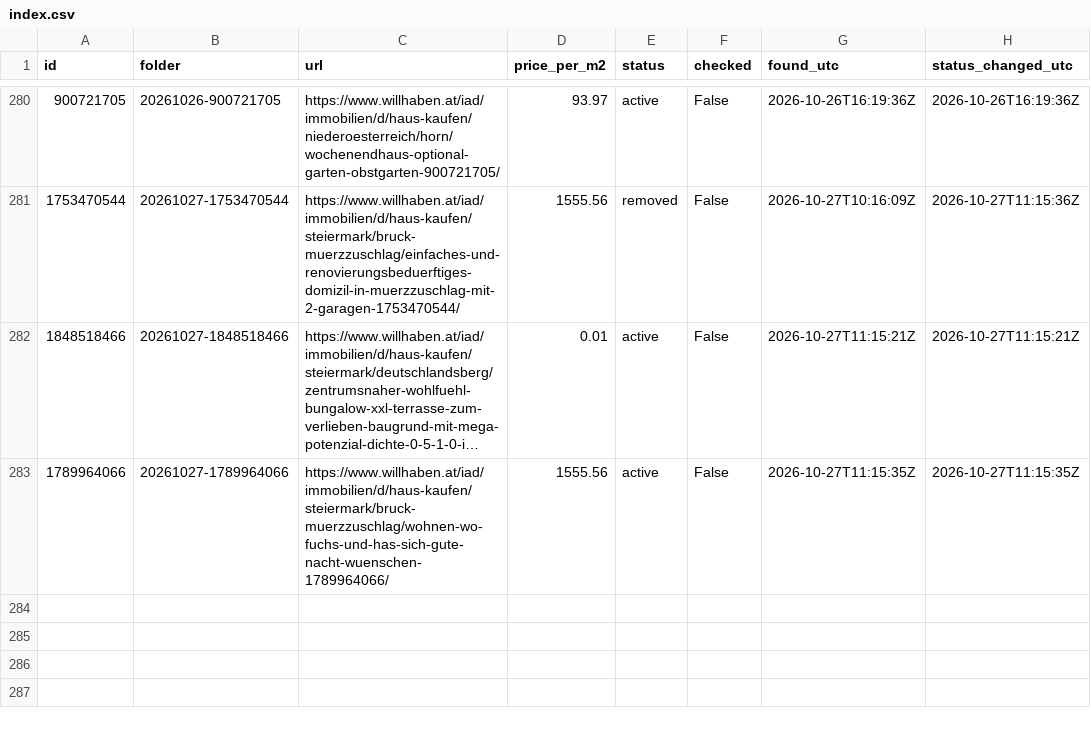
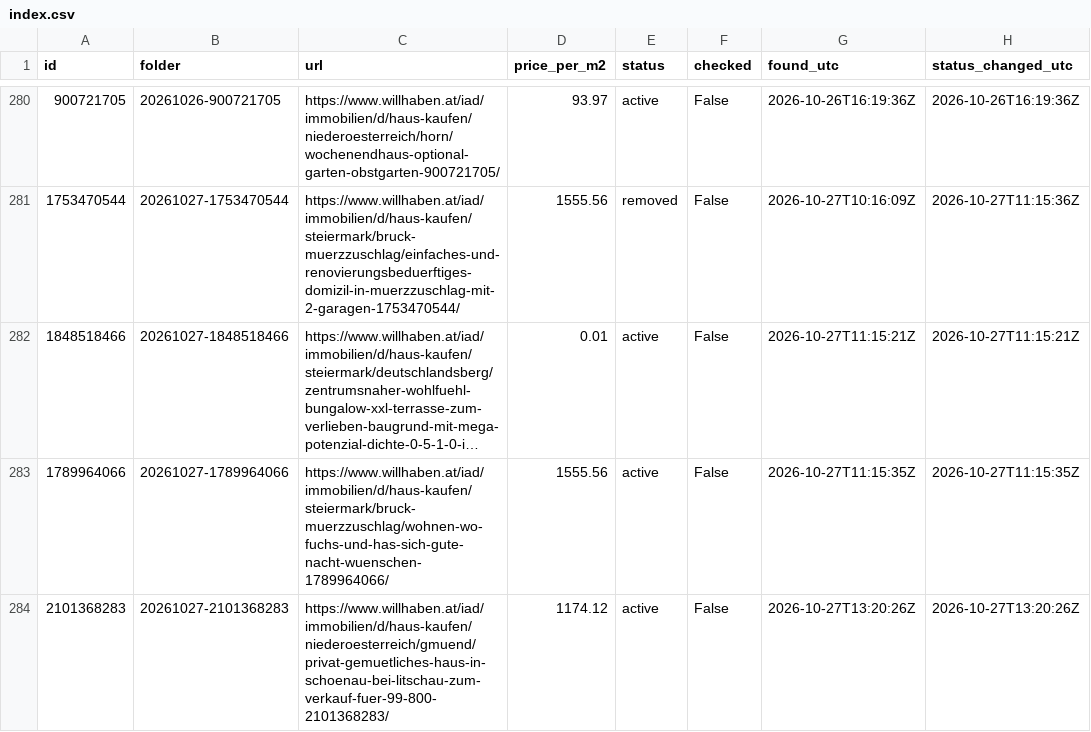
Before and after one commit to antonberesniev/willhaben_land, a CSV file: data/index.csv, drawn as a sheet; only a part is shown, gaps mark what is left out; long unchanged cells end in …; the diff names each change by its address in the sheet, - before the commit and + after, or states it on an @@ line.

```diff
--- a/data/index.csv
+++ b/data/index.csv
+row 284: 2101368283 | 20261027-2101368283 | https://www.willhaben.at/iad/immobilien/d/haus-kaufen/niederoesterreich/gmuend/privat-gemuetliches-haus-in-schoenau-bei-litschau-zum-verkauf-fuer-99-800-2101368283/ | 1174.12 | active | False | 2026-10-27T13:20:26Z | 2026-10-27T13:20:26Z
```
Also changed, not shown: 5 other files.
